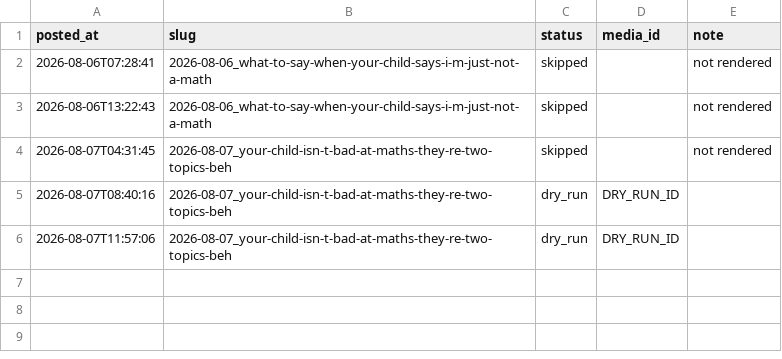
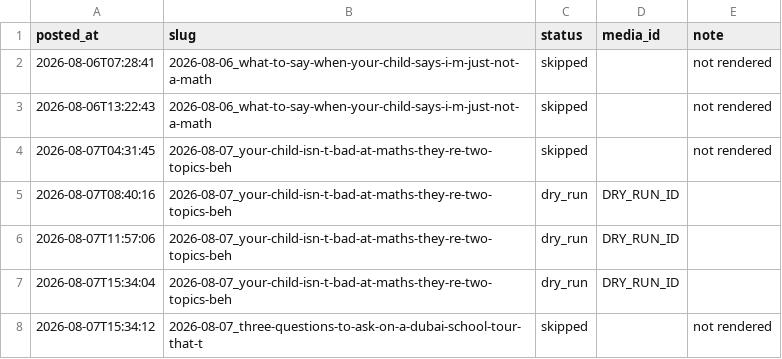
Before and after one commit to Mentorsy/mentorsy-reels, a CSV file: posted_log.csv, drawn as a sheet.

Commit message:
post

```diff
--- a/posted_log.csv
+++ b/posted_log.csv
@@ -6 +6,3 @@ posted_at,slug,status,media_id,note
 2026-08-07T11:57:06,2026-08-07_your-child-isn-t-bad-at-maths-they-re-two-topics-beh,dry_run,DRY_RUN_ID,
+2026-08-07T15:34:04,2026-08-07_your-child-isn-t-bad-at-maths-they-re-two-topics-beh,dry_run,DRY_RUN_ID,
+2026-08-07T15:34:12,2026-08-07_three-questions-to-ask-on-a-dubai-school-tour-that-t,skipped,,not rendered
```
